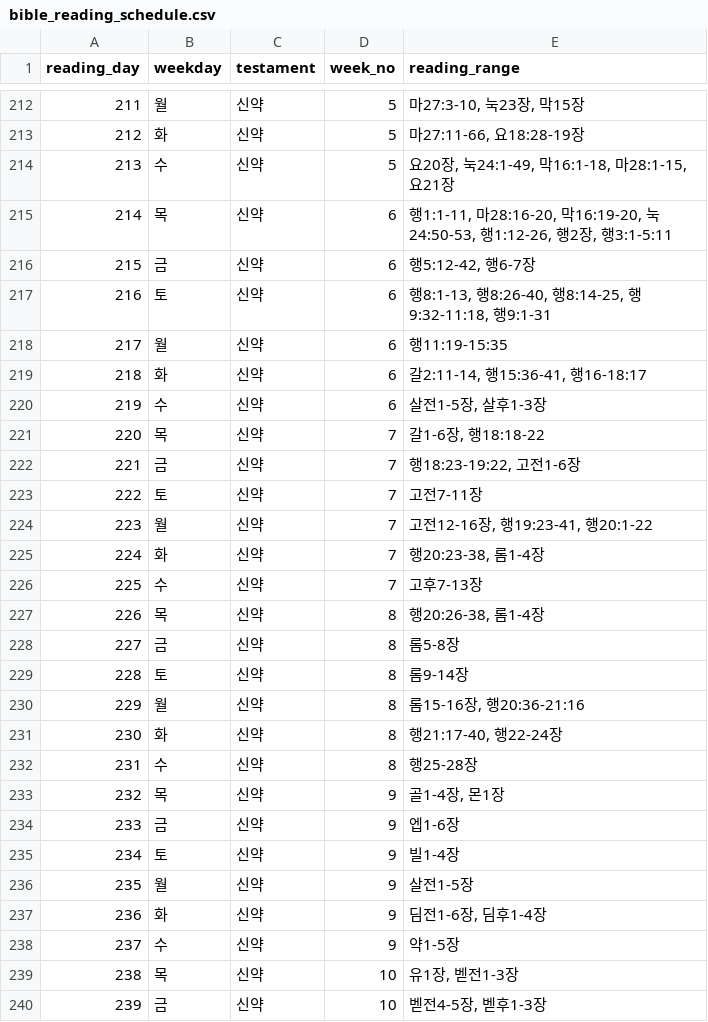
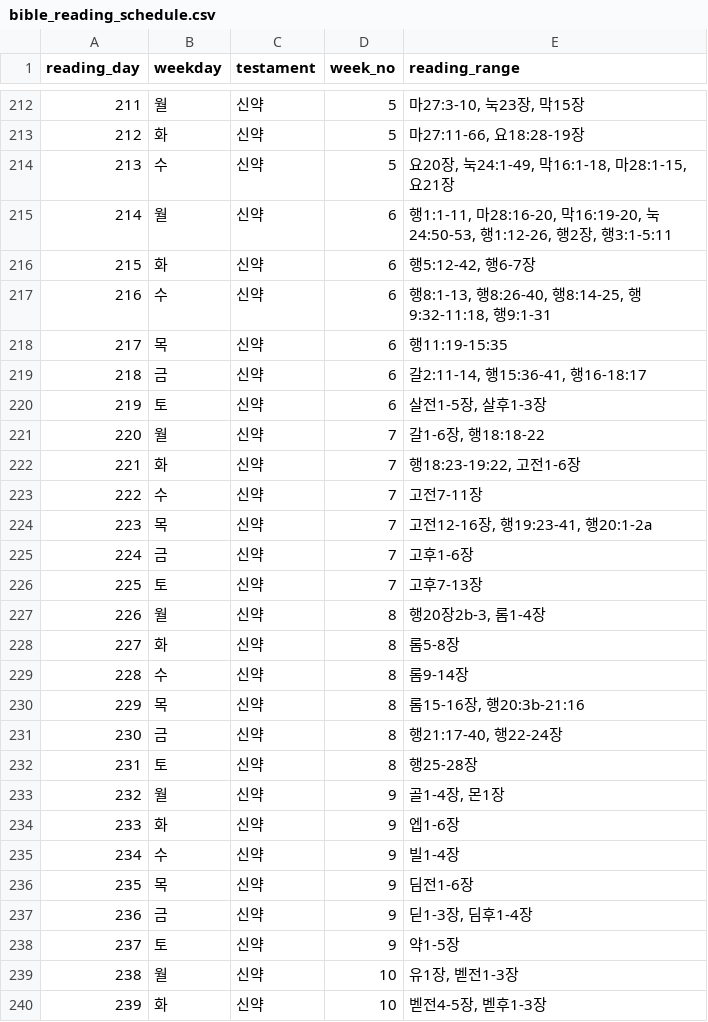
Before and after one commit to isaac99kr/br, a CSV file: asset/schedule/bible_reading_schedule.csv, drawn as a sheet; only a part is shown, gaps mark what is left out; the diff covers the shown part only.

```diff
--- a/asset/schedule/bible_reading_schedule.csv
+++ b/asset/schedule/bible_reading_schedule.csv
@@ -214,27 +214,27 @@ reading_day;weekday;testament;week_no;reading_range
 213;수;신약;5;요20장, 눅24:1-49, 막16:1-18, 마28:1-15, 요21장
-214;목;신약;6;행1:1-11, 마28:16-20, 막16:19-20, 눅24:50-53, 행1:12-26, 행2장, 행3:1-5:11
-215;금;신약;6;행5:12-42, 행6-7장
-216;토;신약;6;행8:1-13, 행8:26-40, 행8:14-25, 행9:32-11:18, 행9:1-31
-217;월;신약;6;행11:19-15:35
-218;화;신약;6;갈2:11-14, 행15:36-41, 행16-18:17
-219;수;신약;6;살전1-5장, 살후1-3장
-220;목;신약;7;갈1-6장, 행18:18-22
-221;금;신약;7;행18:23-19:22, 고전1-6장
-222;토;신약;7;고전7-11장
-223;월;신약;7;고전12-16장, 행19:23-41, 행20:1-22
-224;화;신약;7;행20:23-38, 롬1-4장
-225;수;신약;7;고후7-13장
-226;목;신약;8;행20:26-38, 롬1-4장
-227;금;신약;8;롬5-8장
-228;토;신약;8;롬9-14장
-229;월;신약;8;롬15-16장, 행20:36-21:16
-230;화;신약;8;행21:17-40, 행22-24장
-231;수;신약;8;행25-28장
-232;목;신약;9;골1-4장, 몬1장
-233;금;신약;9;엡1-6장
-234;토;신약;9;빌1-4장
-235;월;신약;9;살전1-5장
-236;화;신약;9;딤전1-6장, 딤후1-4장
-237;수;신약;9;약1-5장
-238;목;신약;10;유1장, 벧전1-3장
-239;금;신약;10;벧전4-5장, 벧후1-3장
+214;월;신약;6;행1:1-11, 마28:16-20, 막16:19-20, 눅24:50-53, 행1:12-26, 행2장, 행3:1-5:11
+215;화;신약;6;행5:12-42, 행6-7장
+216;수;신약;6;행8:1-13, 행8:26-40, 행8:14-25, 행9:32-11:18, 행9:1-31
+217;목;신약;6;행11:19-15:35
+218;금;신약;6;갈2:11-14, 행15:36-41, 행16-18:17
+219;토;신약;6;살전1-5장, 살후1-3장
+220;월;신약;7;갈1-6장, 행18:18-22
+221;화;신약;7;행18:23-19:22, 고전1-6장
+222;수;신약;7;고전7-11장
+223;목;신약;7;고전12-16장, 행19:23-41, 행20:1-2a
+224;금;신약;7;고후1-6장
+225;토;신약;7;고후7-13장
+226;월;신약;8;행20장2b-3, 롬1-4장
+227;화;신약;8;롬5-8장
+228;수;신약;8;롬9-14장
+229;목;신약;8;롬15-16장, 행20:3b-21:16
+230;금;신약;8;행21:17-40, 행22-24장
+231;토;신약;8;행25-28장
+232;월;신약;9;골1-4장, 몬1장
+233;화;신약;9;엡1-6장
+234;수;신약;9;빌1-4장
+235;목;신약;9;딤전1-6장
+236;금;신약;9;딛1-3장, 딤후1-4장
+237;토;신약;9;약1-5장
+238;월;신약;10;유1장, 벧전1-3장
+239;화;신약;10;벧전4-5장, 벧후1-3장
```
Also changed, not shown: 7 edited cells elsewhere in this file, asset/schedule/chrono-246.csv, 10 other files.
